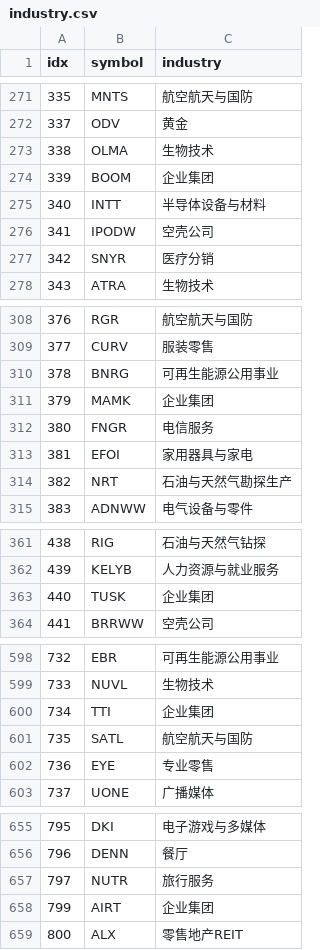
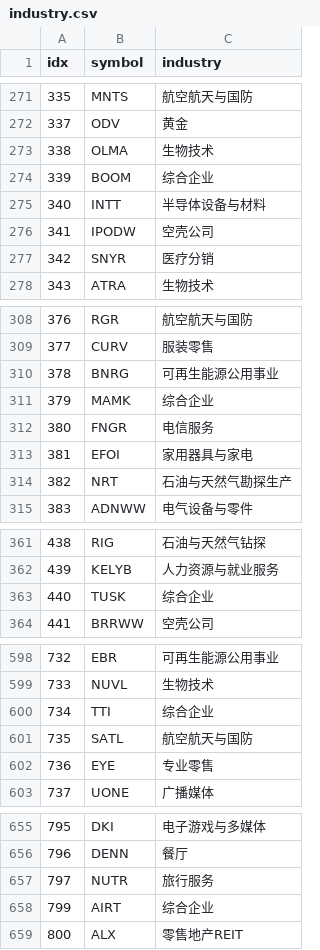
Before and after one commit to joeyrensh/pub_finance, a CSV file: pub_finance/finance/usstockinfo/industry.csv, drawn as a sheet; only a part is shown, gaps mark what is left out; the diff covers the shown part only.

```diff
--- a/pub_finance/finance/usstockinfo/industry.csv
+++ b/pub_finance/finance/usstockinfo/industry.csv
@@ -273,3 +273,3 @@ idx,symbol,industry
 338,OLMA,生物技术
-339,BOOM,企业集团
+339,BOOM,综合企业
 340,INTT,半导体设备与材料
@@ -310,3 +310,3 @@ idx,symbol,industry
 378,BNRG,可再生能源公用事业
-379,MAMK,企业集团
+379,MAMK,综合企业
 380,FNGR,电信服务
@@ -362,3 +362,3 @@ idx,symbol,industry
 439,KELYB,人力资源与就业服务
-440,TUSK,企业集团
+440,TUSK,综合企业
 441,BRRWW,空壳公司
@@ -599,3 +599,3 @@ idx,symbol,industry
 733,NUVL,生物技术
-734,TTI,企业集团
+734,TTI,综合企业
 735,SATL,航空航天与国防
@@ -657,3 +657,3 @@ idx,symbol,industry
 797,NUTR,旅行服务
-799,AIRT,企业集团
+799,AIRT,综合企业
 800,ALX,零售地产REIT
```
Also changed, not shown: 24 edited cells elsewhere in this file, pub_finance/finance/usstockinfo/industry_yfinance_mapping.csv, 1 other file.
